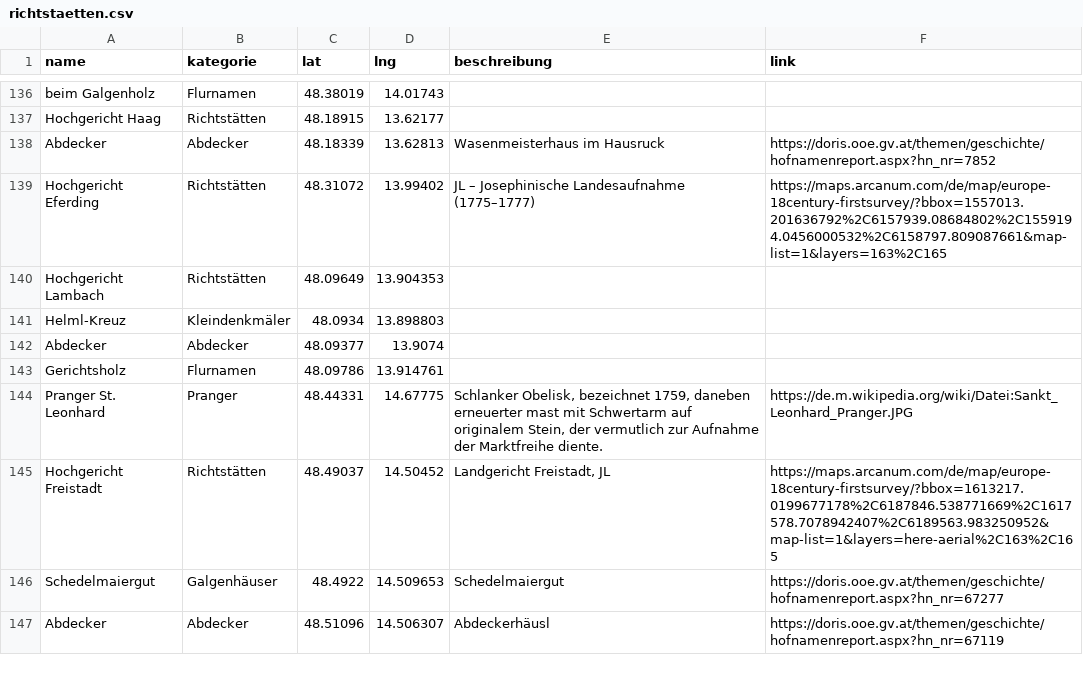
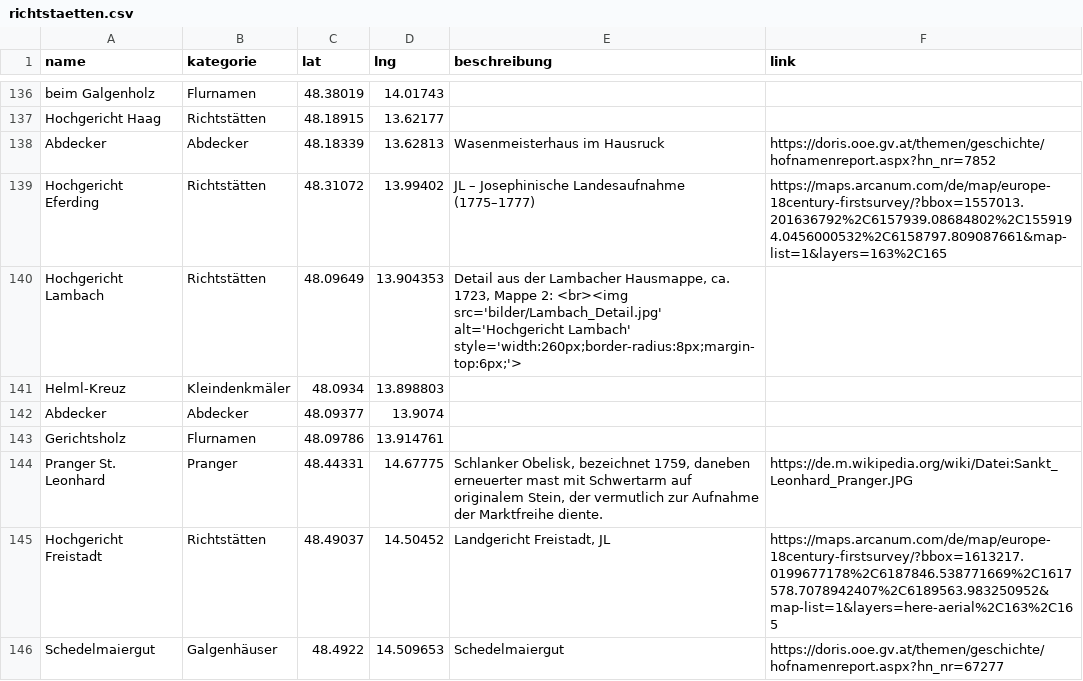
Before and after one commit to wolfundrabe/richtstaetten-ooe, a CSV file: daten/richtstaetten.csv, drawn as a sheet; only a part is shown, gaps mark what is left out; the shorter side is filled out with more unchanged rows.

Commit message:
Add files via upload

```diff
--- a/daten/richtstaetten.csv
+++ b/daten/richtstaetten.csv
@@ -139,3 +139,3 @@ Abdecker,Abdecker,48.18339,13.62813,Wasenmeisterhaus im Hausruck,https://doris.o
 Hochgericht Eferding,Richtstätten,48.31072,13.99402,JL – Josephinische Landesaufnahme (1775–1777),https://maps.arcanum.com/de/map/europe-18century-firstsurvey/?bbox=1557013.201636792%2C6157939.08684802%2C1559194.0456000532%2C6158797.809087661&map-list=1&layers=163%2C165
-Hochgericht Lambach,Richtstätten,48.09649,13.904353,,
+Hochgericht Lambach,Richtstätten,48.09649,13.904353,"Detail aus der Lambacher Hausmappe, ca. 1723, Mappe 2: <br><img src='bilder/Lambach_Detail.jpg' alt='Hochgericht Lambach' style='width:260px;border-radius:8px;margin-top:6px;'>",
 Helml-Kreuz,Kleindenkmäler,48.0934,13.898803,,
```
